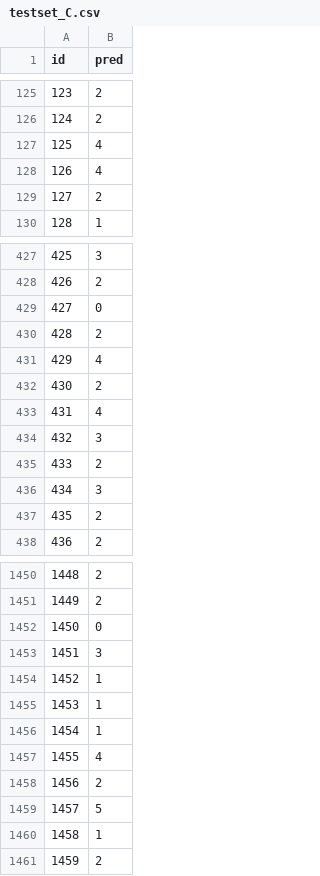
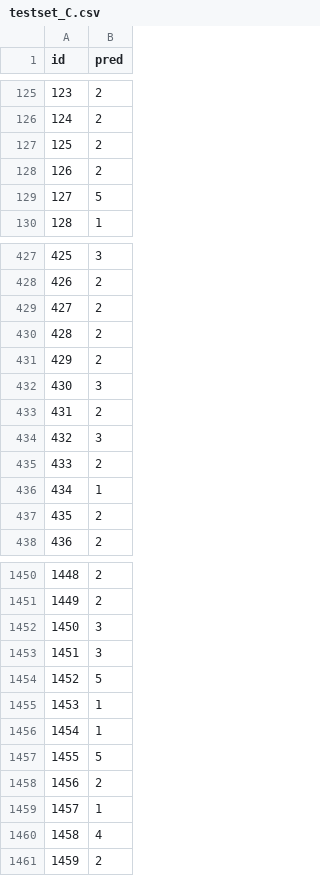
Before and after one commit to technahuynh/purple-hippo-project, a CSV file: submission/testset_C.csv, drawn as a sheet; only a part is shown, gaps mark what is left out; the diff covers the shown part only.

Commit message:
Added best submission and early stopping

```diff
--- a/submission/testset_C.csv
+++ b/submission/testset_C.csv
@@ -126,5 +126,5 @@ id,pred
 124,2
-125,4
-126,4
-127,2
+125,2
+126,2
+127,5
 128,1
@@ -428,10 +428,10 @@ id,pred
 426,2
-427,0
+427,2
 428,2
-429,4
-430,2
-431,4
+429,2
+430,3
+431,2
 432,3
 433,2
-434,3
+434,1
 435,2
@@ -1451,11 +1451,11 @@ id,pred
 1449,2
-1450,0
+1450,3
 1451,3
-1452,1
+1452,5
 1453,1
 1454,1
-1455,4
+1455,5
 1456,2
-1457,5
-1458,1
+1457,1
+1458,4
 1459,2
```
Also changed, not shown: 95 edited cells elsewhere in this file, 1 other file.
